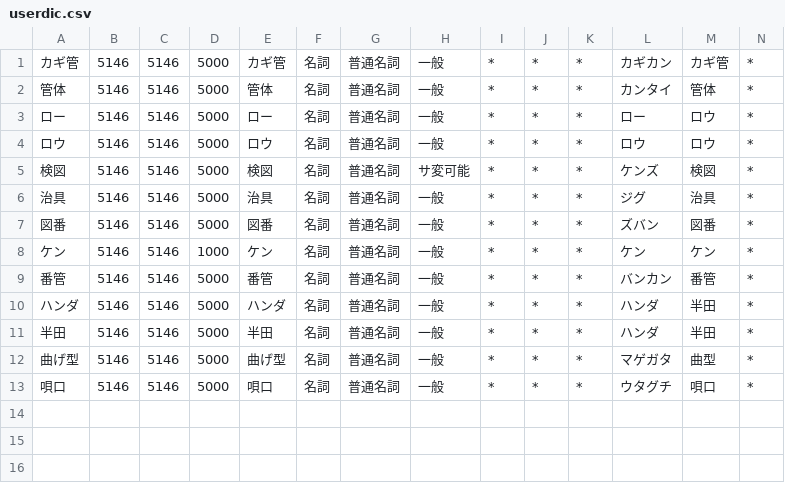
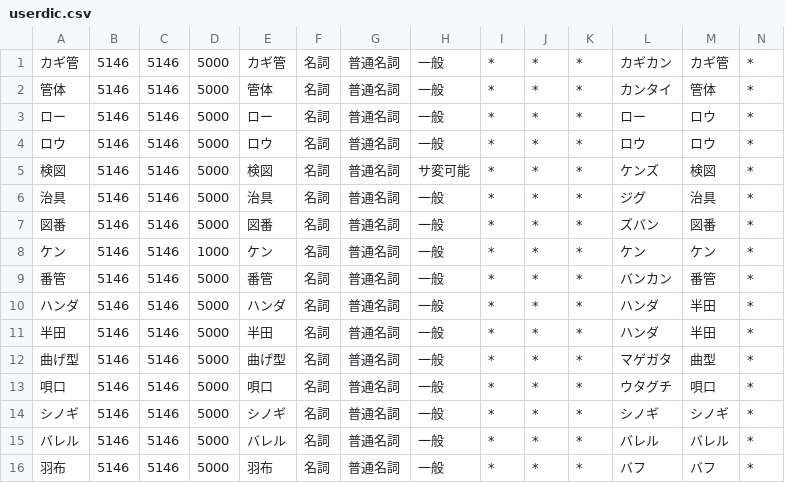
Before and after one commit to Yoshinobu-Ishizaki/upnote_md_mgr, a CSV file: sudachi/userdic.csv, drawn as a sheet; only a part is shown; rows hold the shown columns only; the diff names each change by its address in the sheet, - before the commit and + after, or states it on an @@ line.

Commit message:
バフ等の用語追加

```diff
--- a/sudachi/userdic.csv
+++ b/sudachi/userdic.csv
+row 14: シノギ | 5146 | 5146 | 5000 | シノギ | 名詞 | 普通名詞 | 一般 | * | * | * | シノギ | シノギ | *
+row 15: バレル | 5146 | 5146 | 5000 | バレル | 名詞 | 普通名詞 | 一般 | * | * | * | バレル | バレル | *
+row 16: 羽布 | 5146 | 5146 | 5000 | 羽布 | 名詞 | 普通名詞 | 一般 | * | * | * | バフ | バフ | *
```
